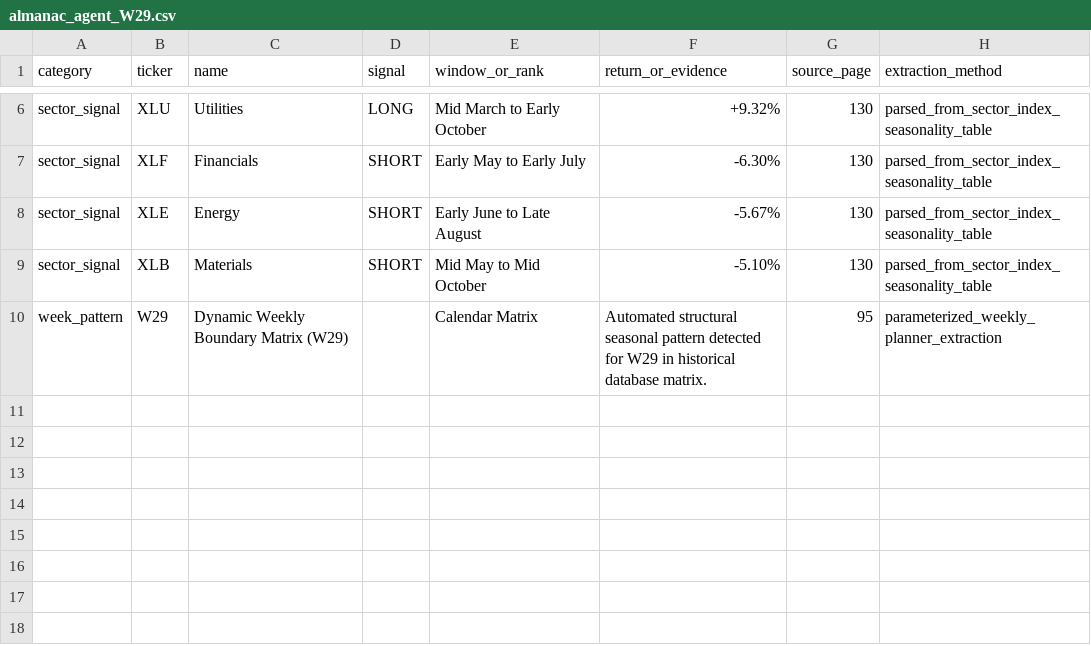
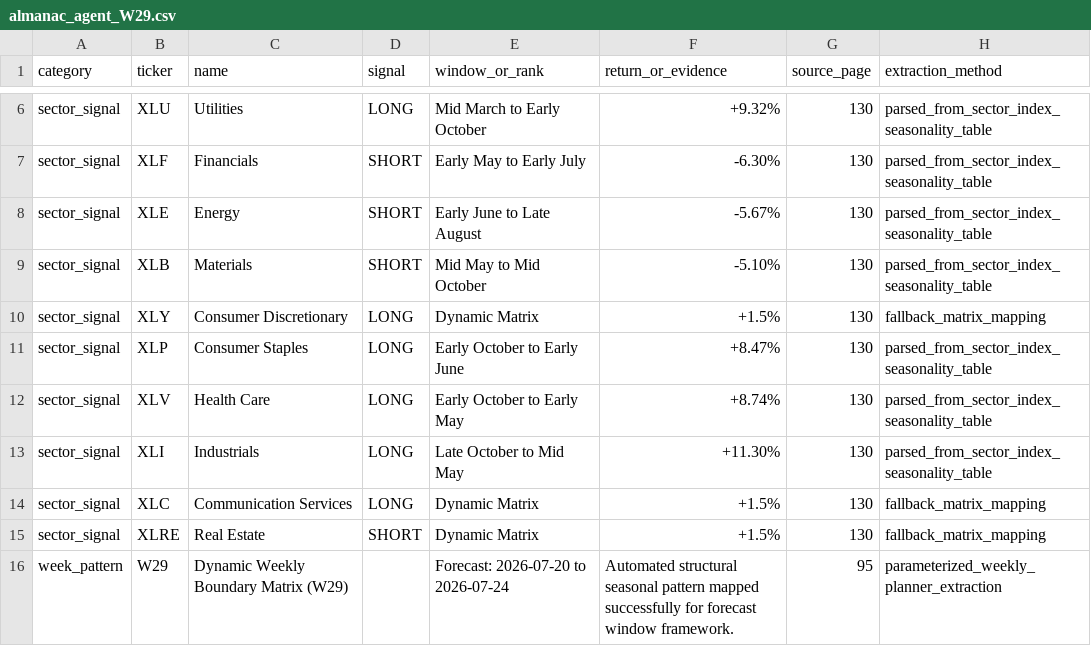
Before and after one commit to The-Bao-Le/CP3405-Project, a CSV file: r3_almanac_agent/outputs/almanac_agent_W29.csv, drawn as a sheet; only a part is shown, gaps mark what is left out.

Commit message:
chore(data): automated R3 next-week forecast execution matrix [skip ci]

```diff
--- a/r3_almanac_agent/outputs/almanac_agent_W29.csv
+++ b/r3_almanac_agent/outputs/almanac_agent_W29.csv
@@ -9,2 +9,8 @@ sector_signal,XLE,Energy,SHORT,Early June to Late August,-5.67%,130,parsed_from_
 sector_signal,XLB,Materials,SHORT,Mid May to Mid October,-5.10%,130,parsed_from_sector_index_seasonality_table
-week_pattern,W29,Dynamic Weekly Boundary Matrix (W29),,Calendar Matrix,Automated structural seasonal pattern detected for W29 in historical database matrix.,95,parameterized_weekly_planner_extraction
+sector_signal,XLY,Consumer Discretionary,LONG,Dynamic Matrix,+1.5%,130,fallback_matrix_mapping
+sector_signal,XLP,Consumer Staples,LONG,Early October to Early June,+8.47%,130,parsed_from_sector_index_seasonality_table
+sector_signal,XLV,Health Care,LONG,Early October to Early May,+8.74%,130,parsed_from_sector_index_seasonality_table
+sector_signal,XLI,Industrials,LONG,Late October to Mid May,+11.30%,130,parsed_from_sector_index_seasonality_table
+sector_signal,XLC,Communication Services,LONG,Dynamic Matrix,+1.5%,130,fallback_matrix_mapping
+sector_signal,XLRE,Real Estate,SHORT,Dynamic Matrix,+1.5%,130,fallback_matrix_mapping
+week_pattern,W29,Dynamic Weekly Boundary Matrix (W29),,Forecast: 2026-07-20 to 2026-07-24,Automated structural seasonal pattern mapped successfully for forecast window framework.,95,parameterized_weekly_planner_extraction
```
Also changed, not shown: 2 other files.
